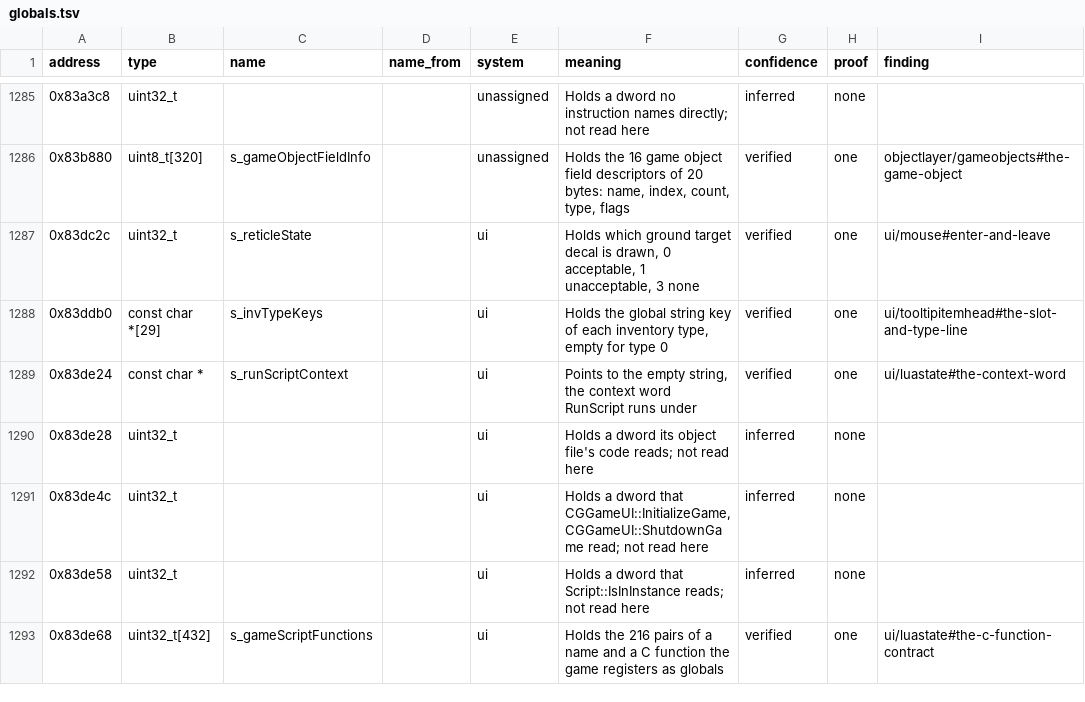
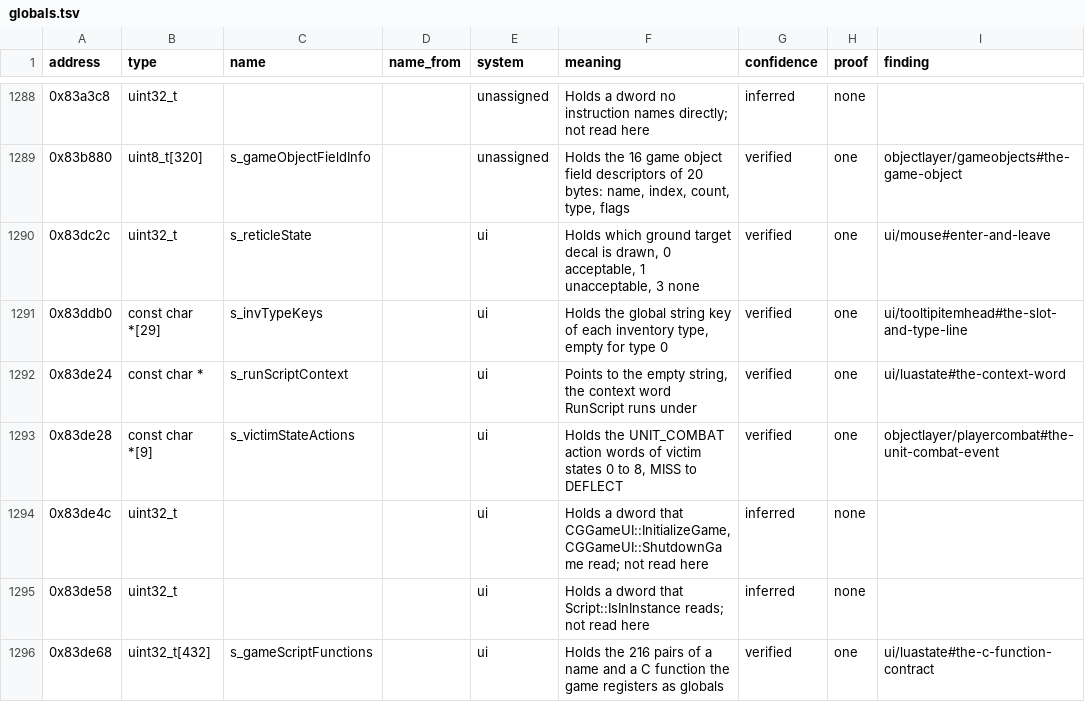
Before and after one commit to bretharte89/benilla-re, a TSV file: symbols/globals.tsv, drawn as a sheet; only a part is shown, gaps mark what is left out; the diff covers the shown part only.

```diff
--- a/symbols/globals.tsv
+++ b/symbols/globals.tsv
@@ -1289,3 +1292,3 @@ address	type	name	name_from	system	meaning	confidence	proof	finding
 0x83de24	const char *	s_runScriptContext		ui	Points to the empty string, the context word RunScript runs under	verified	one	ui/luastate#the-context-word
-0x83de28	uint32_t			ui	Holds a dword its object file's code reads; not read here	inferred	none	
+0x83de28	const char *[9]	s_victimStateActions		ui	Holds the UNIT_COMBAT action words of victim states 0 to 8, MISS to DEFLECT	verified	one	objectlayer/playercombat#the-unit-combat-event
 0x83de4c	uint32_t			ui	Holds a dword that CGGameUI::InitializeGame, CGGameUI::ShutdownGame read; not read here	inferred	none	
```
Also changed, not shown: 7 added rows and 16 edited cells elsewhere in this file, 29 other files.
